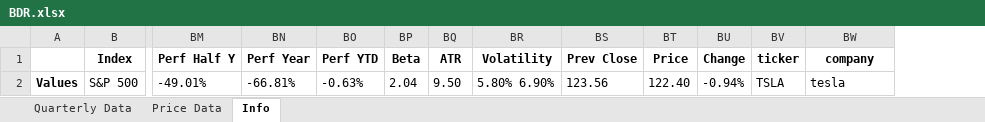
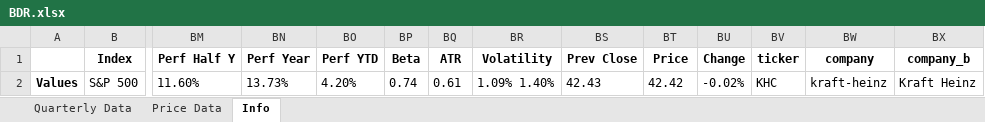
Before and after one commit to humlen/HQ, an Excel workbook: PowerBI Resources/BDR.xlsx, sheet Info, drawn as a sheet; only a part is shown, gaps mark what is left out; values as stored, in another font and other column widths than the file's, no borders; removed rows and columns are numbered as before the commit, all else as after; rows hold the shown columns only; the diff names each change by its address in the sheet, - before the commit and + after, or states it on an @@ line.

```diff
--- a/PowerBI Resources/BDR.xlsx (sheet Info)
+++ b/PowerBI Resources/BDR.xlsx (sheet Info)
+column BX (company_b), empty
-row 2: Values | S&P 500 | -49.01% | -66.81% | -0.63% | 2.04 | 9.50 | 5.80% 6.90% | 123.56 | 122.40 | -0.94% | TSLA | tesla
+row 2: Values | S&P 500 | 11.60% | 13.73% | 4.20% | 0.74 | 0.61 | 1.09% 1.40% | 42.43 | 42.42 | -0.02% | KHC | kraft-heinz | Kraft Heinz
```
Also changed, not shown: sheet Price Data, sheet Quarterly Data, 2 other files.
